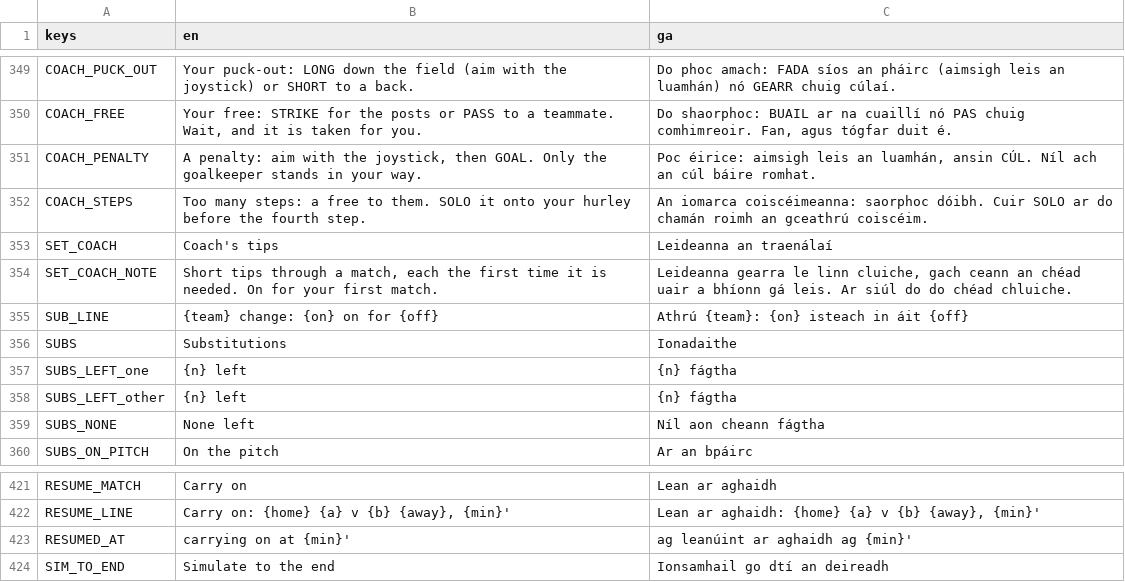
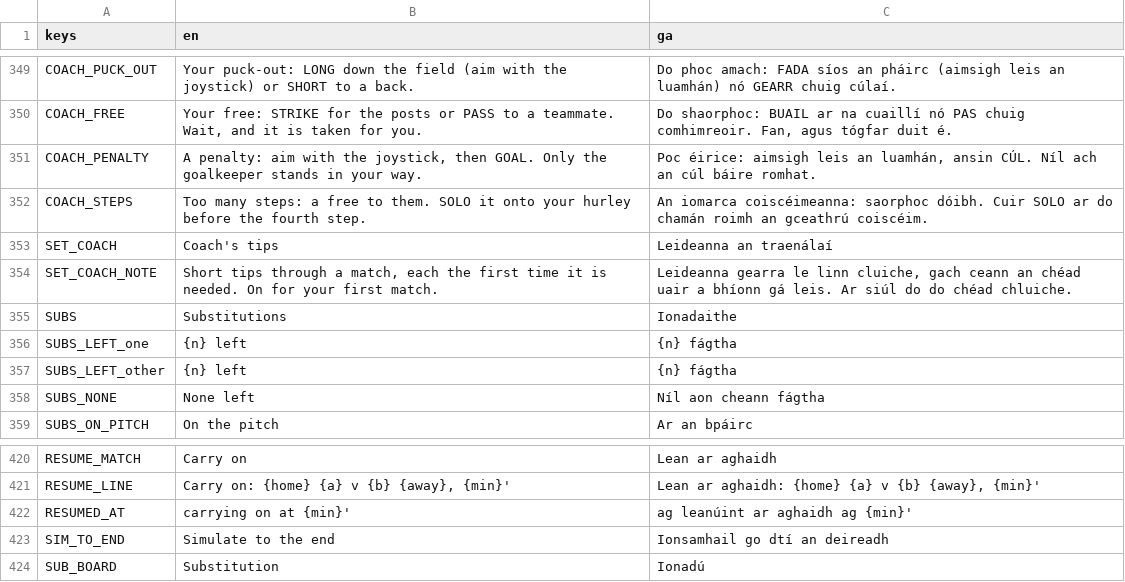
Before and after one commit to joshnason8-lab/ghost-kit-pages, a CSV file: hurling-game/i18n/strings.csv, drawn as a sheet; only a part is shown, gaps mark what is left out; removed rows and columns are numbered as before the commit, all else as after; the diff names each change by its address in the sheet, - before the commit and + after, or states it on an @@ line.

```diff
--- a/hurling-game/i18n/strings.csv
+++ b/hurling-game/i18n/strings.csv
-row 355: SUB_LINE | {team} change: {on} on for {off} | Athrú {team}: {on} isteach in áit {off}
+row 424: SUB_BOARD | Substitution | Ionadú
```
Also changed, not shown: 6 other files.
